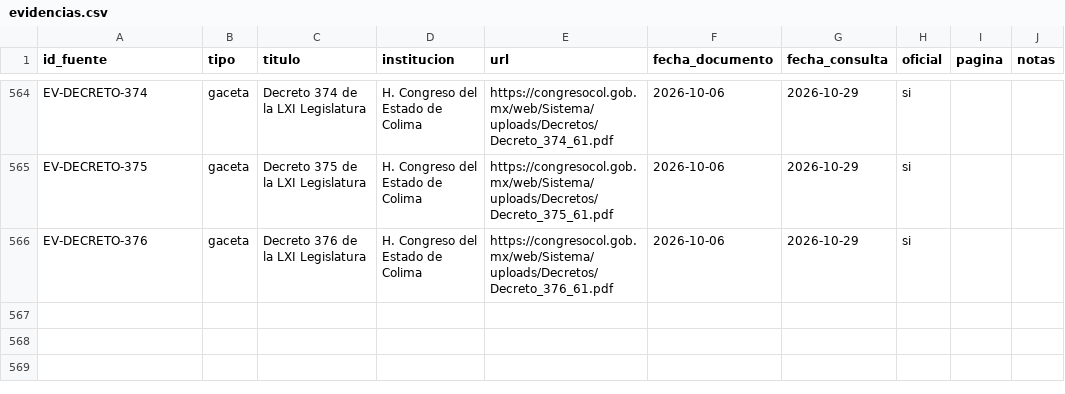
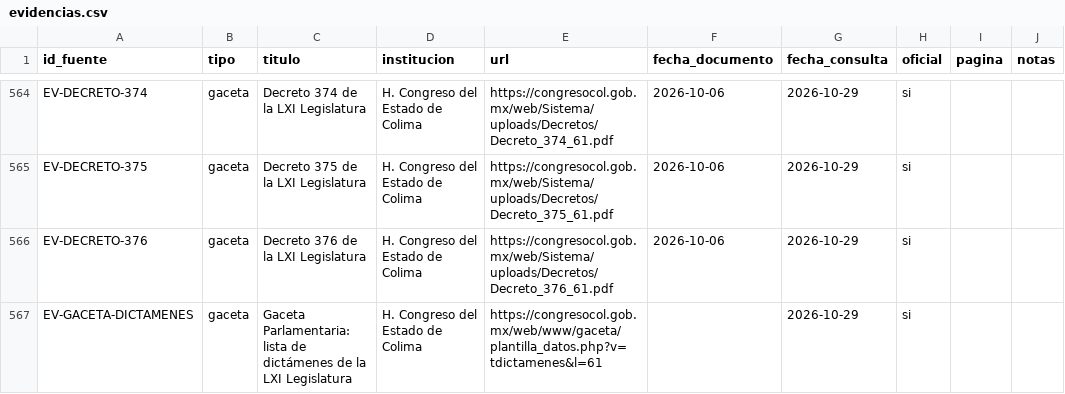
Before and after one commit to irekani55-lgtm/observatorio-colima, a CSV file: public/datos/oficial/evidencias.csv, drawn as a sheet; only a part is shown, gaps mark what is left out; the diff names each change by its address in the sheet, - before the commit and + after, or states it on an @@ line.

```diff
--- a/public/datos/oficial/evidencias.csv
+++ b/public/datos/oficial/evidencias.csv
+row 567: EV-GACETA-DICTAMENES | gaceta | Gaceta Parlamentaria: lista de dictámenes de la LXI Legislatura | H. Congreso del Estado de Colima | https://congresocol.gob.mx/web/www/gaceta/plantilla_datos.php?v=tdictamenes&l=61 |  | 2026-10-29 | si
```
Also changed, not shown: public/datos/oficial/asunto_comisiones.csv, 6 other files.
